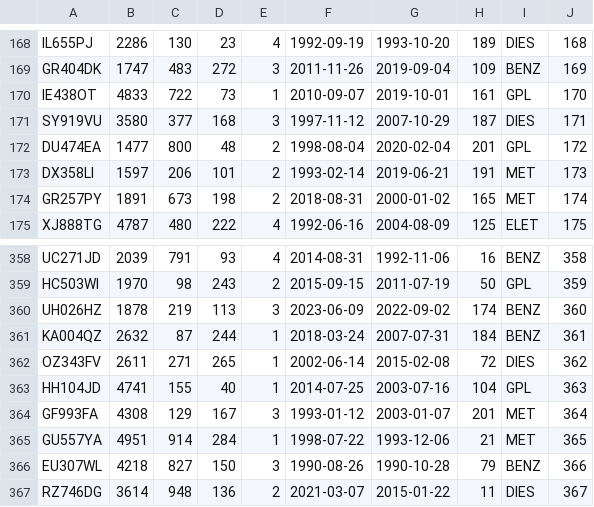
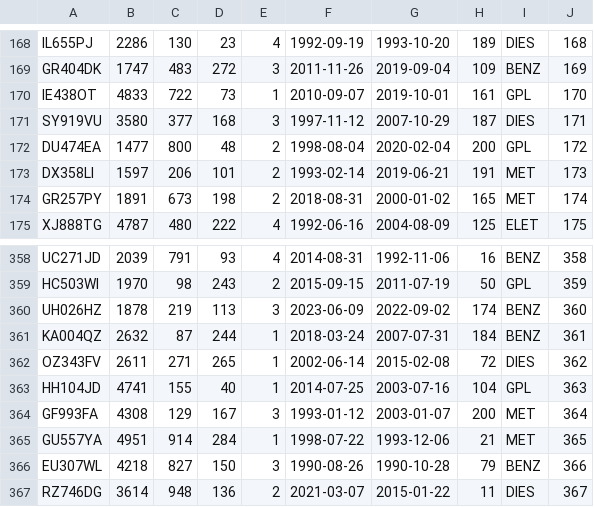
Before and after one commit to Gioppa26/ProgettoBasi, a CSV file: tabelle_csv/veicolo.csv, drawn as a sheet; only a part is shown, gaps mark what is left out.

Commit message:
fixed some errors

```diff
--- a/tabelle_csv/veicolo.csv
+++ b/tabelle_csv/veicolo.csv
@@ -171,3 +171,3 @@ IE438OT,4833,722,73,1,2010-09-07,2019-10-01,161,GPL,170
 SY919VU,3580,377,168,3,1997-11-12,2007-10-29,187,DIES,171
-DU474EA,1477,800,48,2,1998-08-04,2020-02-04,201,GPL,172
+DU474EA,1477,800,48,2,1998-08-04,2020-02-04,200,GPL,172
 DX358LI,1597,206,101,2,1993-02-14,2019-06-21,191,MET,173
@@ -363,3 +363,3 @@ OZ343FV,2611,271,265,1,2002-06-14,2015-02-08,72,DIES,362
 HH104JD,4741,155,40,1,2014-07-25,2003-07-16,104,GPL,363
-GF993FA,4308,129,167,3,1993-01-12,2003-01-07,201,MET,364
+GF993FA,4308,129,167,3,1993-01-12,2003-01-07,200,MET,364
 GU557YA,4951,914,284,1,1998-07-22,1993-12-06,21,MET,365
```
